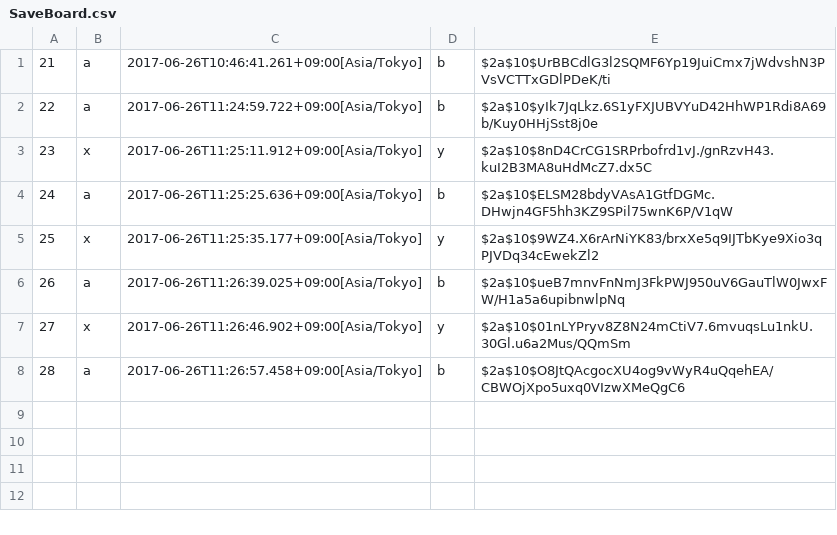
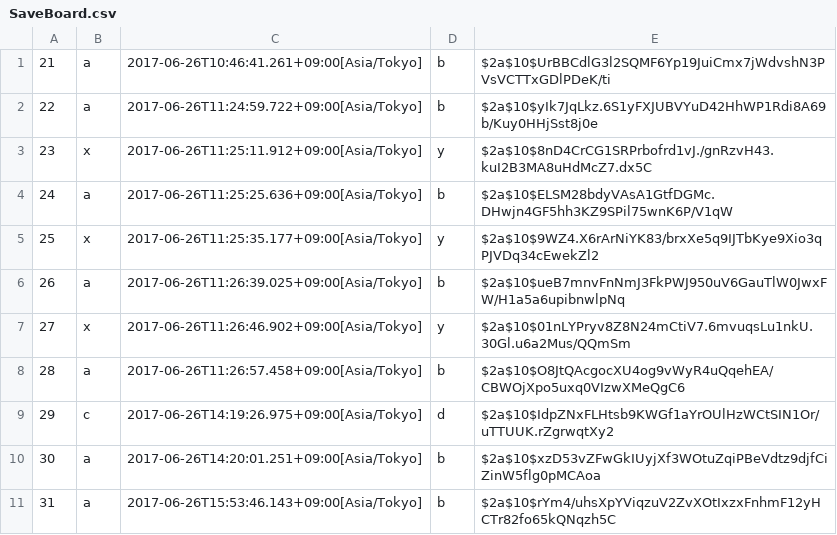
Before and after one commit to sakura818/write-http-server-01, a CSV file: src/main/resources/SaveBoard.csv, drawn as a sheet.

```diff
--- a/src/main/resources/SaveBoard.csv
+++ b/src/main/resources/SaveBoard.csv
@@ -8 +8,4 @@
 28,a,2017-06-26T11:26:57.458+09:00[Asia/Tokyo],b,$2a$10$O8JtQAcgocXU4og9vWyR4uQqehEA/CBWOjXpo5uxq0VIzwXMeQgC6
+29,c,2017-06-26T14:19:26.975+09:00[Asia/Tokyo],d,$2a$10$IdpZNxFLHtsb9KWGf1aYrOUlHzWCtSIN1Or/uTTUUK.rZgrwqtXy2
+30,a,2017-06-26T14:20:01.251+09:00[Asia/Tokyo],b,$2a$10$xzD53vZFwGkIUyjXf3WOtuZqiPBeVdtz9djfCiZinW5flg0pMCAoa
+31, a,2017-06-26T15:53:46.143+09:00[Asia/Tokyo],b,$2a$10$rYm4/uhsXpYViqzuV2ZvXOtIxzxFnhmF12yHCTr82fo65kQNqzh5C
```
Also changed, not shown: 4 other files.
